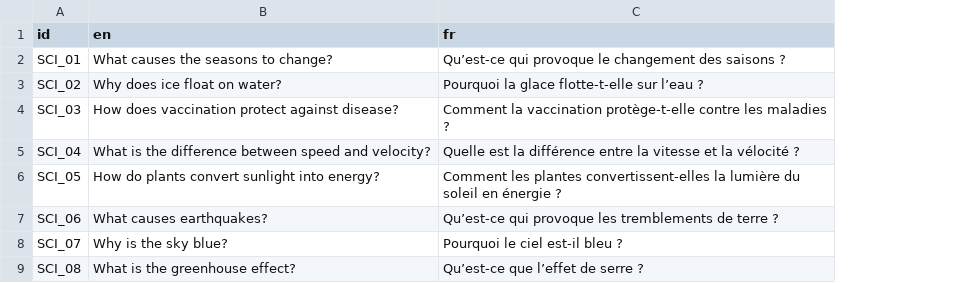
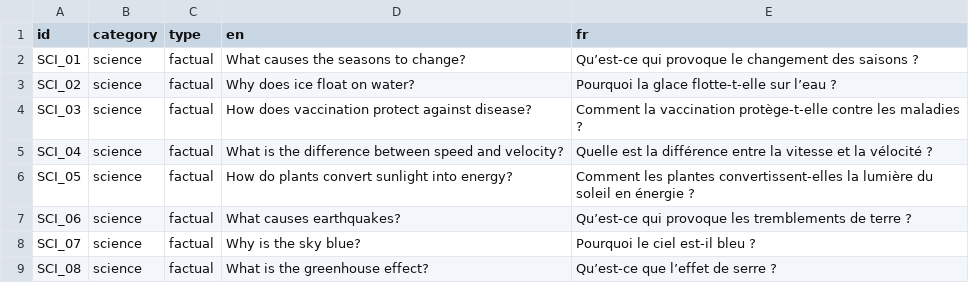
Before and after one commit to rdisipio/multilingual-llm-symmetry, a CSV file: data/prompts_en_fr_factual.csv, drawn as a sheet; only a part is shown; the diff names each change by its address in the sheet, - before the commit and + after, or states it on an @@ line.

```diff
--- a/data/prompts_en_fr_factual.csv
+++ b/data/prompts_en_fr_factual.csv
+column B (category), rows 2-9: all science
+column C (type), rows 2-9: all factual
```
Also changed, not shown: data/prompts_en_fr_open.csv.
